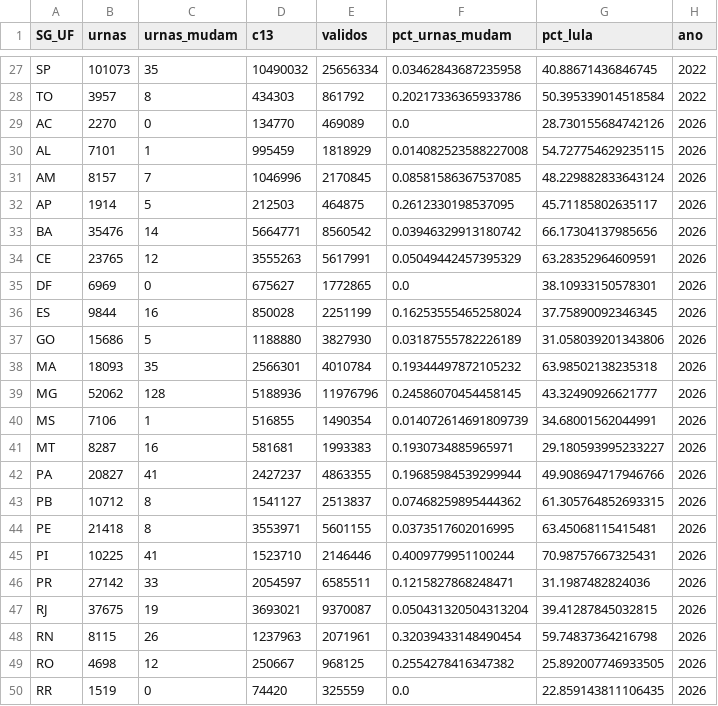
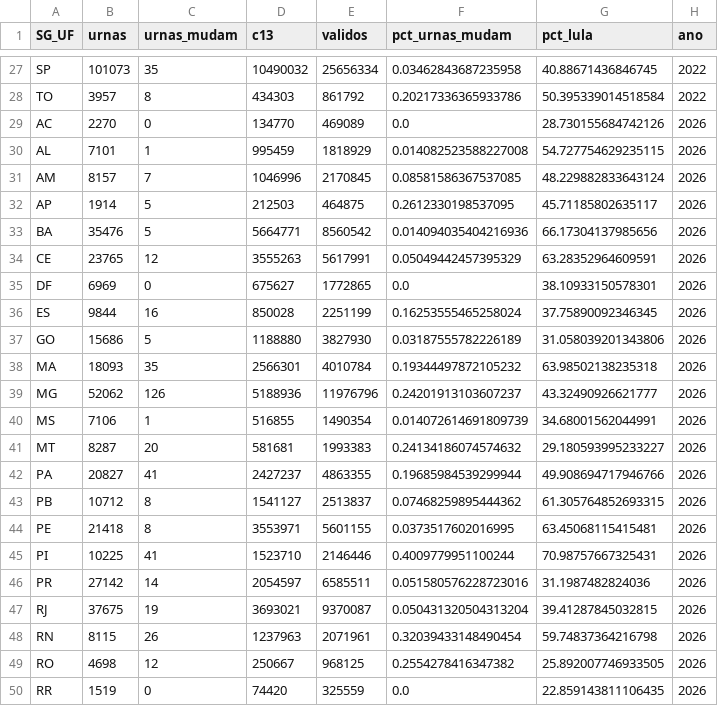
Before and after one commit to MatheusGSD/secoes-2turno-2026, a CSV file: saida/geografia_ufs.csv, drawn as a sheet; only a part is shown, gaps mark what is left out.

```diff
--- a/saida/geografia_ufs.csv
+++ b/saida/geografia_ufs.csv
@@ -32,3 +32,3 @@ AM,8157,7,1046996,2170845,0.08581586367537085,48.229882833643124,2026
 AP,1914,5,212503,464875,0.2612330198537095,45.71185802635117,2026
-BA,35476,14,5664771,8560542,0.03946329913180742,66.17304137985656,2026
+BA,35476,5,5664771,8560542,0.014094035404216936,66.17304137985656,2026
 CE,23765,12,3555263,5617991,0.05049442457395329,63.28352964609591,2026
@@ -38,5 +38,5 @@ GO,15686,5,1188880,3827930,0.03187555782226189,31.058039201343806,2026
 MA,18093,35,2566301,4010784,0.19344497872105232,63.98502138235318,2026
-MG,52062,128,5188936,11976796,0.24586070454458145,43.32490926621777,2026
+MG,52062,126,5188936,11976796,0.24201913103607237,43.32490926621777,2026
 MS,7106,1,516855,1490354,0.014072614691809739,34.68001562044991,2026
-MT,8287,16,581681,1993383,0.1930734885965971,29.180593995233227,2026
+MT,8287,20,581681,1993383,0.24134186074574632,29.180593995233227,2026
 PA,20827,41,2427237,4863355,0.19685984539299944,49.908694717946766,2026
@@ -45,3 +45,3 @@ PE,21418,8,3553971,5601155,0.0373517602016995,63.45068115415481,2026
 PI,10225,41,1523710,2146446,0.4009779951100244,70.98757667325431,2026
-PR,27142,33,2054597,6585511,0.1215827868248471,31.1987482824036,2026
+PR,27142,14,2054597,6585511,0.051580576228723016,31.1987482824036,2026
 RJ,37675,19,3693021,9370087,0.050431320504313204,39.41287845032815,2026
```
Also changed, not shown: saida/impacto_uf_2026.csv, saida/painel_tse.csv, 34 other files.
